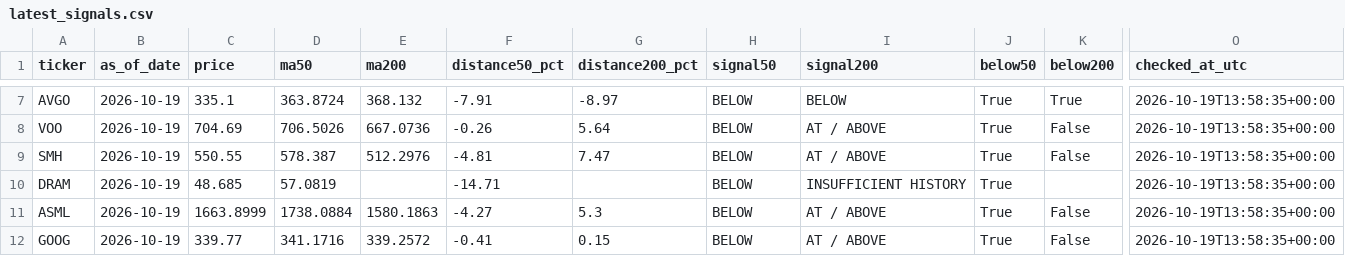
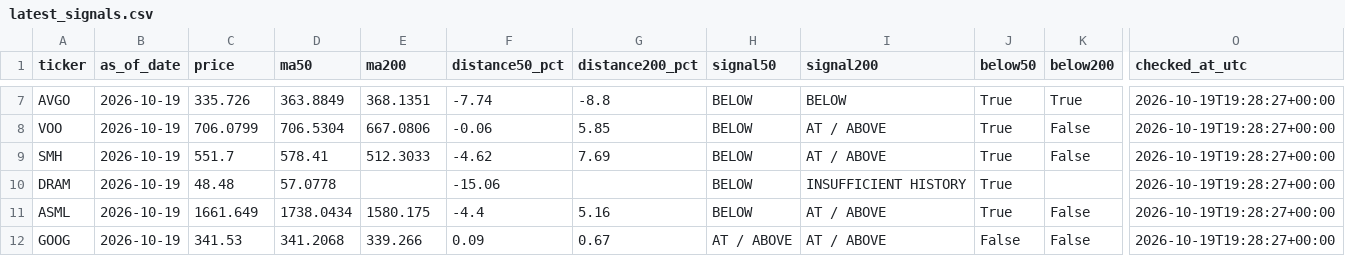
Before and after one commit to kmkrishnakant68-beep/stockpilot-cloud, a CSV file: stockpilot_data/latest_signals.csv, drawn as a sheet; only a part is shown, gaps mark what is left out; the diff covers the shown part only; the diff names each change by its address in the sheet, - before the commit and + after, or states it on an @@ line.

```diff
--- a/stockpilot_data/latest_signals.csv
+++ b/stockpilot_data/latest_signals.csv
-C7 (price): 335.1
+C7 (price): 335.726
-D7 (ma50): 363.8724
+D7 (ma50): 363.8849
-E7 (ma200): 368.132
+E7 (ma200): 368.1351
-F7 (distance50_pct): -7.91
+F7 (distance50_pct): -7.74
-G7 (distance200_pct): -8.97
+G7 (distance200_pct): -8.8
-O7:O12 (checked_at_utc): 2026-10-19T13:58:35+00:00
+O7:O12 (checked_at_utc): 2026-10-19T19:28:27+00:00
-C8 (price): 704.69
+C8 (price): 706.0799
-D8 (ma50): 706.5026
+D8 (ma50): 706.5304
-E8 (ma200): 667.0736
+E8 (ma200): 667.0806
-F8 (distance50_pct): -0.26
+F8 (distance50_pct): -0.06
-G8 (distance200_pct): 5.64
+G8 (distance200_pct): 5.85
-C9 (price): 550.55
+C9 (price): 551.7
-D9 (ma50): 578.387
+D9 (ma50): 578.41
-E9 (ma200): 512.2976
+E9 (ma200): 512.3033
-F9 (distance50_pct): -4.81
+F9 (distance50_pct): -4.62
-G9 (distance200_pct): 7.47
+G9 (distance200_pct): 7.69
-C10 (price): 48.685
+C10 (price): 48.48
-D10 (ma50): 57.0819
+D10 (ma50): 57.0778
-F10 (distance50_pct): -14.71
+F10 (distance50_pct): -15.06
-C11 (price): 1663.8999
+C11 (price): 1661.649
-D11 (ma50): 1738.0884
+D11 (ma50): 1738.0434
-E11 (ma200): 1580.1863
+E11 (ma200): 1580.175
-F11 (distance50_pct): -4.27
+F11 (distance50_pct): -4.4
-G11 (distance200_pct): 5.3
+G11 (distance200_pct): 5.16
-C12 (price): 339.77
+C12 (price): 341.53
-D12 (ma50): 341.1716
+D12 (ma50): 341.2068
-E12 (ma200): 339.2572
+E12 (ma200): 339.266
-F12 (distance50_pct): -0.41
+F12 (distance50_pct): 0.09
-G12 (distance200_pct): 0.15
+G12 (distance200_pct): 0.67
-H12 (signal50): BELOW
+H12 (signal50): AT / ABOVE
-J12 (below50): True
+J12 (below50): False
```
Also changed, not shown: 55 edited cells elsewhere in this file, 4 other files.
